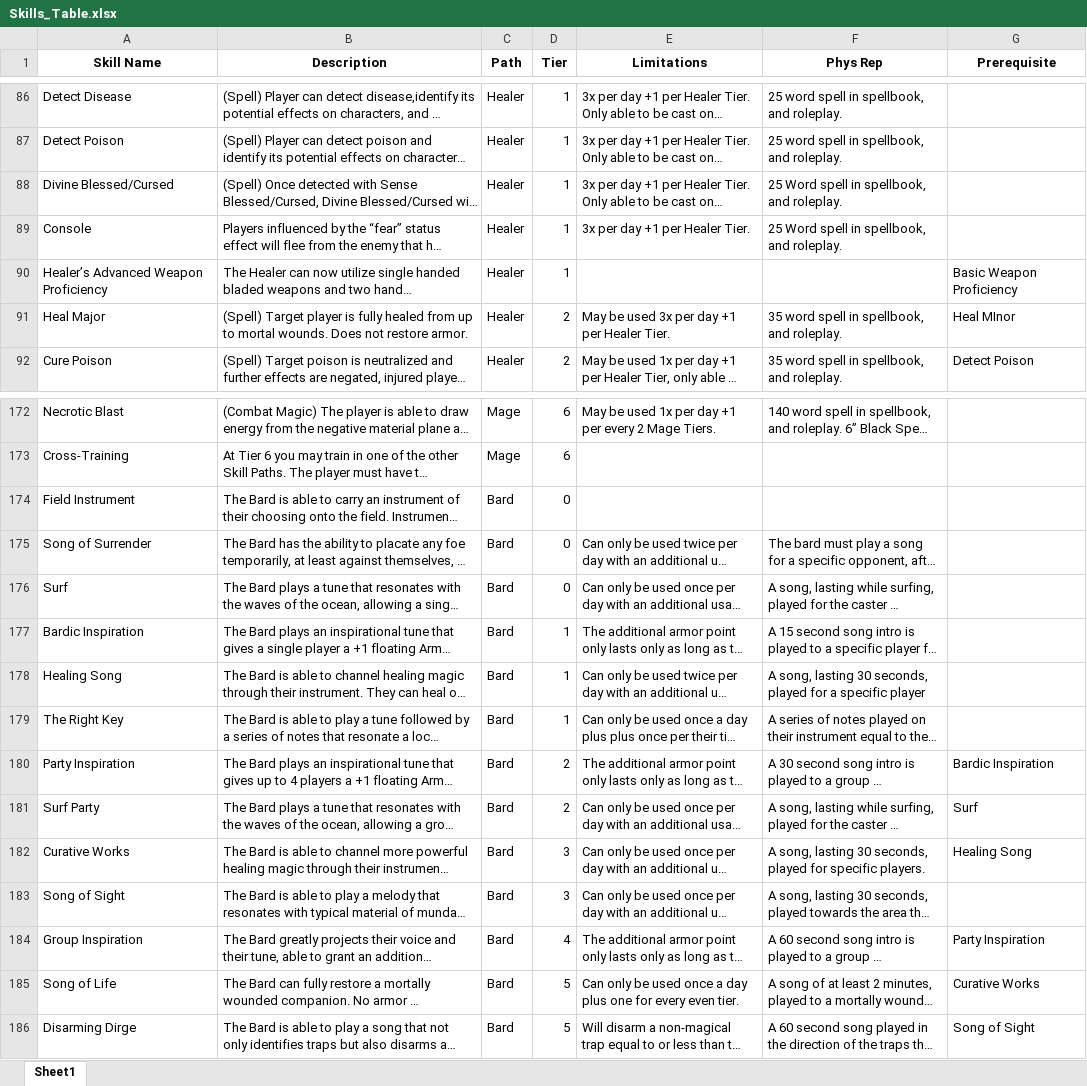
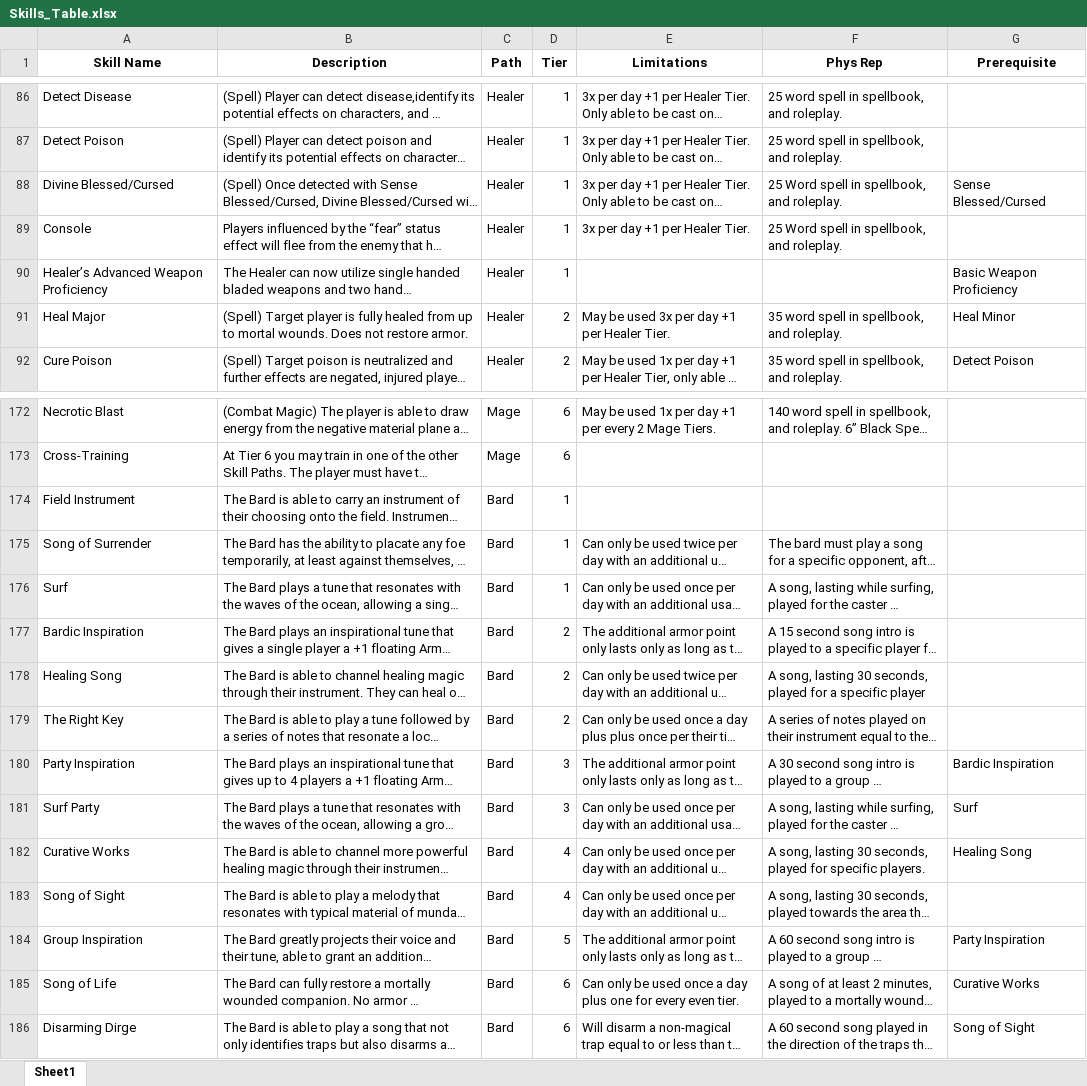
Before and after one commit to ntdens/la-character-sheet, an Excel workbook: Skills_Table.xlsx, sheet Sheet1, drawn as a sheet; only a part is shown, gaps mark what is left out; long unchanged cells end in …; values as stored, in another font and other column widths than the file's, no borders; the diff names each change by its address in the sheet, - before the commit and + after, or states it on an @@ line.

Commit message:
skill picker rough

```diff
--- a/Skills_Table.xlsx (sheet Sheet1)
+++ b/Skills_Table.xlsx (sheet Sheet1)
-G88 (Prerequisite): (empty)
+G88 (Prerequisite): Sense Blessed/Cursed
-G91 (Prerequisite): Heal MInor
+G91 (Prerequisite): Heal Minor
-D174:D176 (Tier): 0
+D174:D176 (Tier): 1
-D177:D179 (Tier): 1
+D177:D179 (Tier): 2
-D180:D181 (Tier): 2
+D180:D181 (Tier): 3
-D182:D183 (Tier): 3
+D182:D183 (Tier): 4
-D184 (Tier): 4
+D184 (Tier): 5
-D185:D186 (Tier): 5
+D185:D186 (Tier): 6
```
Also changed, not shown: 7 other files.
